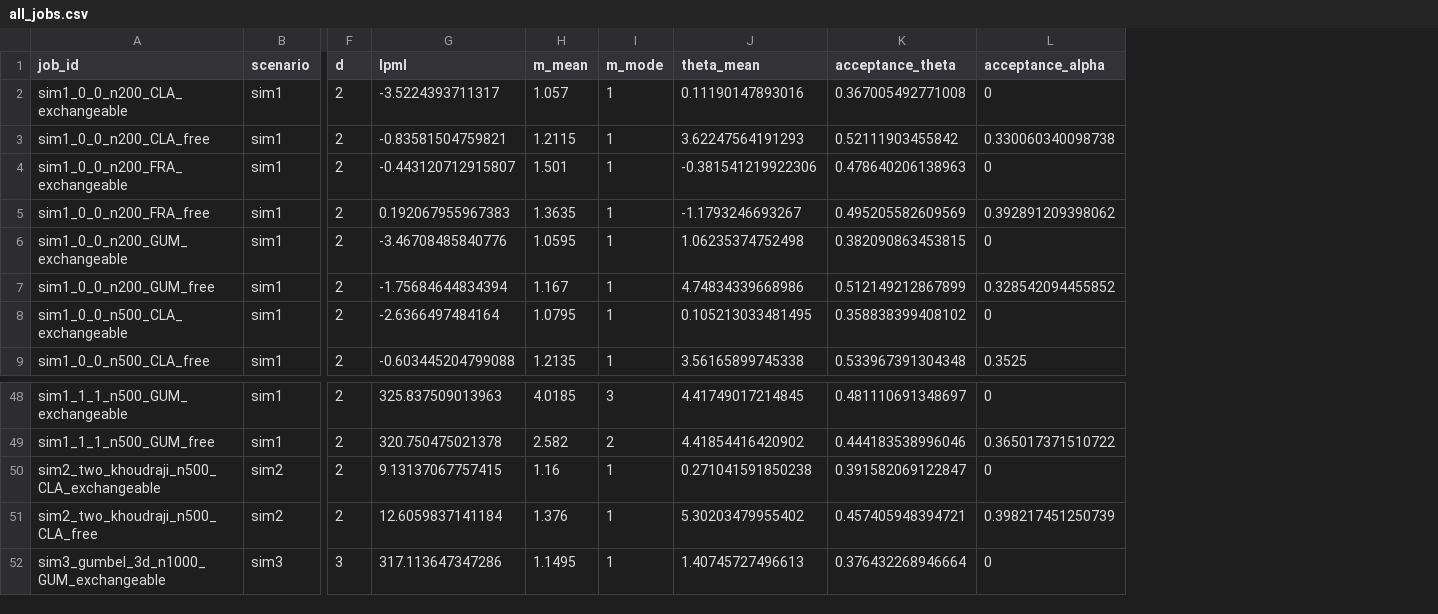
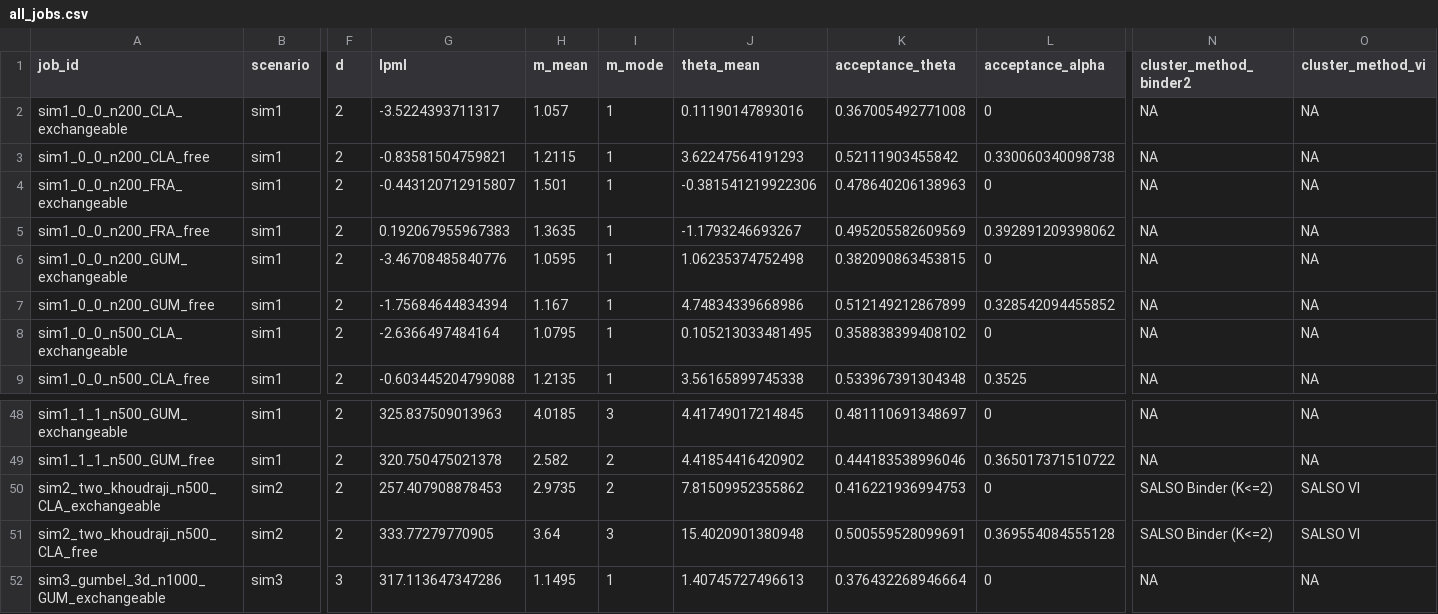
Before and after one commit to rcraiu/NPB_Assymetric_Archimedean, a CSV file: results/full/all_jobs.csv, drawn as a sheet; only a part is shown, gaps mark what is left out; the diff names each change by its address in the sheet, - before the commit and + after, or states it on an @@ line.

```diff
--- a/results/full/all_jobs.csv
+++ b/results/full/all_jobs.csv
+column N (cluster_method_binder2), rows 2-9: all NA; rows 48-52: NA | NA | SALSO Binder (K<=2) | SALSO Binder (K<=2) | NA
+column O (cluster_method_vi), rows 2-9: all NA; rows 48-52: NA | NA | SALSO VI | SALSO VI | NA
-G50 (lpml): 9.13137067757415
+G50 (lpml): 257.407908878453
-H50 (m_mean): 1.16
+H50 (m_mean): 2.9735
-I50 (m_mode): 1
+I50 (m_mode): 2
-J50 (theta_mean): 0.271041591850238
+J50 (theta_mean): 7.81509952355862
-K50 (acceptance_theta): 0.391582069122847
+K50 (acceptance_theta): 0.416221936994753
-G51 (lpml): 12.6059837141184
+G51 (lpml): 333.77279770905
-H51 (m_mean): 1.376
+H51 (m_mean): 3.64
-I51 (m_mode): 1
+I51 (m_mode): 3
-J51 (theta_mean): 5.30203479955402
+J51 (theta_mean): 15.4020901380948
-K51 (acceptance_theta): 0.457405948394721
+K51 (acceptance_theta): 0.500559528099691
-L51 (acceptance_alpha): 0.398217451250739
+L51 (acceptance_alpha): 0.369554084555128
```
Also changed, not shown: results/full/diagnostics/sim2_two_khoudraji_n500_CLA_exchangeable_trace.csv, results/full/diagnostics/sim2_two_khoudraji_n500_CLA_free_trace.csv, 32 other files.
